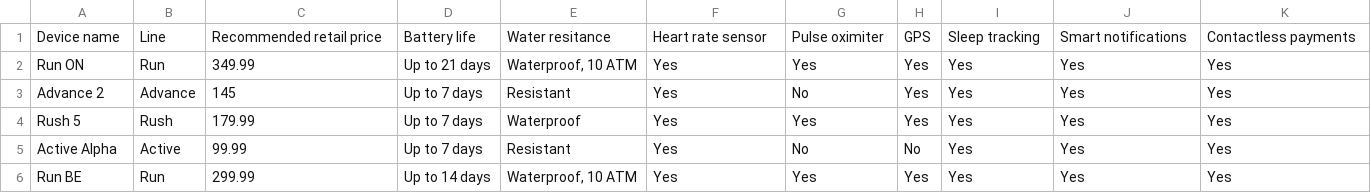
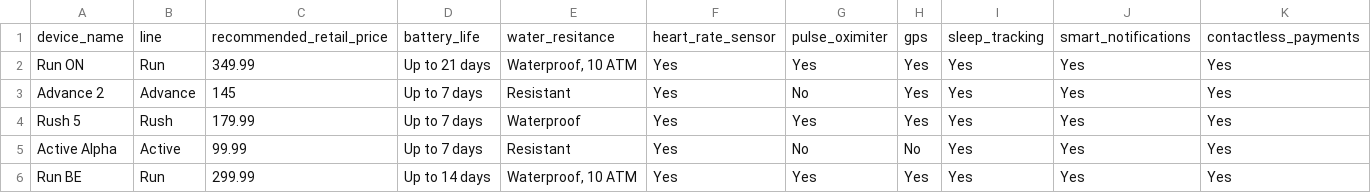
Before and after one commit to l13a/MANGO-STA303FinalProject, a CSV file: data/device_data.csv, drawn as a sheet; only a part is shown; removed rows and columns are numbered as before the commit, all else as after; rows hold the shown columns only; the diff names each change by its address in the sheet, - before the commit and + after, or states it on an @@ line.

```diff
--- a/data/device_data.csv
+++ b/data/device_data.csv
-row 1: Device name | Line | Recommended retail price | Battery life | Water resitance | Heart rate sensor | Pulse oximiter | GPS | Sleep tracking | Smart notifications | Contactless payments
+row 1: device_name | line | recommended_retail_price | battery_life | water_resitance | heart_rate_sensor | pulse_oximiter | gps | sleep_tracking | smart_notifications | contactless_payments
```
Also changed, not shown: data/device_performance.csv, 3 other files.
